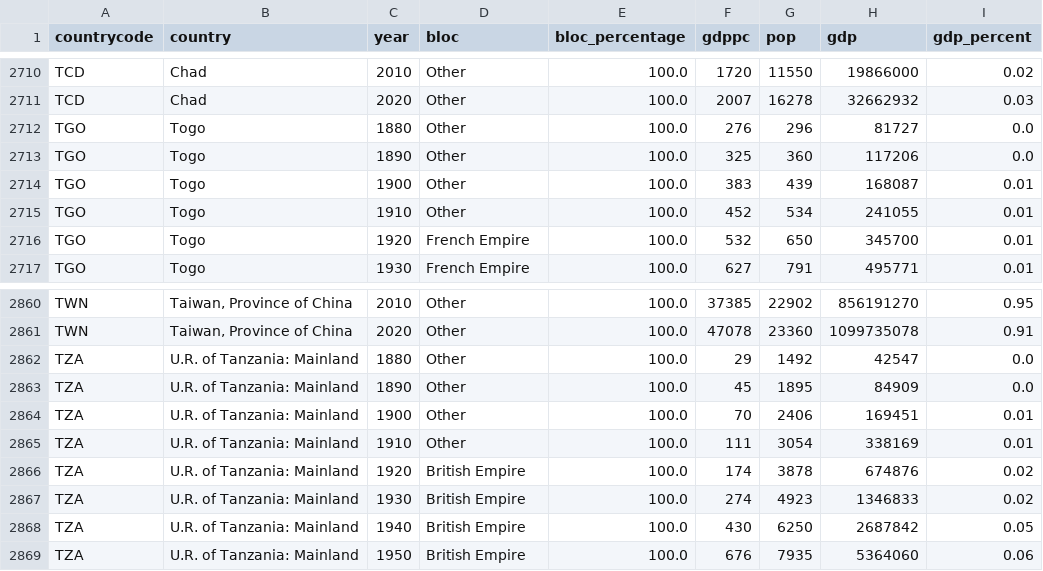
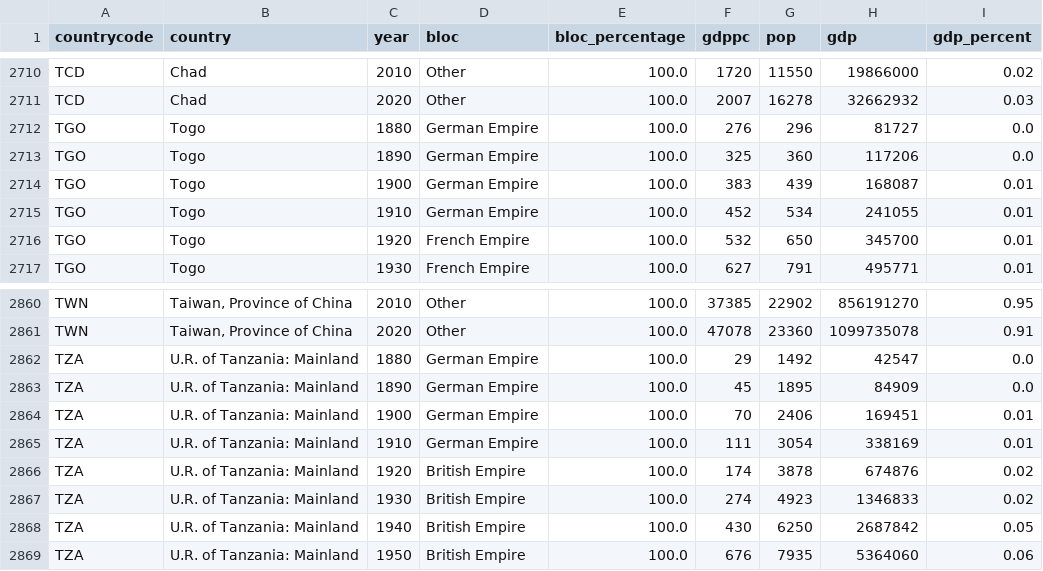
Before and after one commit to robennals/histomap, a CSV file: data/power_bloc_gdp_by_decade.csv, drawn as a sheet; only a part is shown, gaps mark what is left out; the diff covers the shown part only.

```diff
--- a/data/power_bloc_gdp_by_decade.csv
+++ b/data/power_bloc_gdp_by_decade.csv
@@ -2711,6 +2711,6 @@ TCD,Chad,2010,Other,100.0,1720,11550,19866000,0.02
 TCD,Chad,2020,Other,100.0,2007,16278,32662932,0.03
-TGO,Togo,1880,Other,100.0,276,296,81727,0.0
-TGO,Togo,1890,Other,100.0,325,360,117206,0.0
-TGO,Togo,1900,Other,100.0,383,439,168087,0.01
-TGO,Togo,1910,Other,100.0,452,534,241055,0.01
+TGO,Togo,1880,German Empire,100.0,276,296,81727,0.0
+TGO,Togo,1890,German Empire,100.0,325,360,117206,0.0
+TGO,Togo,1900,German Empire,100.0,383,439,168087,0.01
+TGO,Togo,1910,German Empire,100.0,452,534,241055,0.01
 TGO,Togo,1920,French Empire,100.0,532,650,345700,0.01
@@ -2861,6 +2861,6 @@ TWN,"Taiwan, Province of China",2010,Other,100.0,37385,22902,856191270,0.95
 TWN,"Taiwan, Province of China",2020,Other,100.0,47078,23360,1099735078,0.91
-TZA,U.R. of Tanzania: Mainland,1880,Other,100.0,29,1492,42547,0.0
-TZA,U.R. of Tanzania: Mainland,1890,Other,100.0,45,1895,84909,0.0
-TZA,U.R. of Tanzania: Mainland,1900,Other,100.0,70,2406,169451,0.01
-TZA,U.R. of Tanzania: Mainland,1910,Other,100.0,111,3054,338169,0.01
+TZA,U.R. of Tanzania: Mainland,1880,German Empire,100.0,29,1492,42547,0.0
+TZA,U.R. of Tanzania: Mainland,1890,German Empire,100.0,45,1895,84909,0.0
+TZA,U.R. of Tanzania: Mainland,1900,German Empire,100.0,70,2406,169451,0.01
+TZA,U.R. of Tanzania: Mainland,1910,German Empire,100.0,111,3054,338169,0.01
 TZA,U.R. of Tanzania: Mainland,1920,British Empire,100.0,174,3878,674876,0.02
```
Also changed, not shown: 38 edited cells elsewhere in this file, data/bloc_gdp_summary.csv, data/country_bloc_periods.csv, 1 other file.
